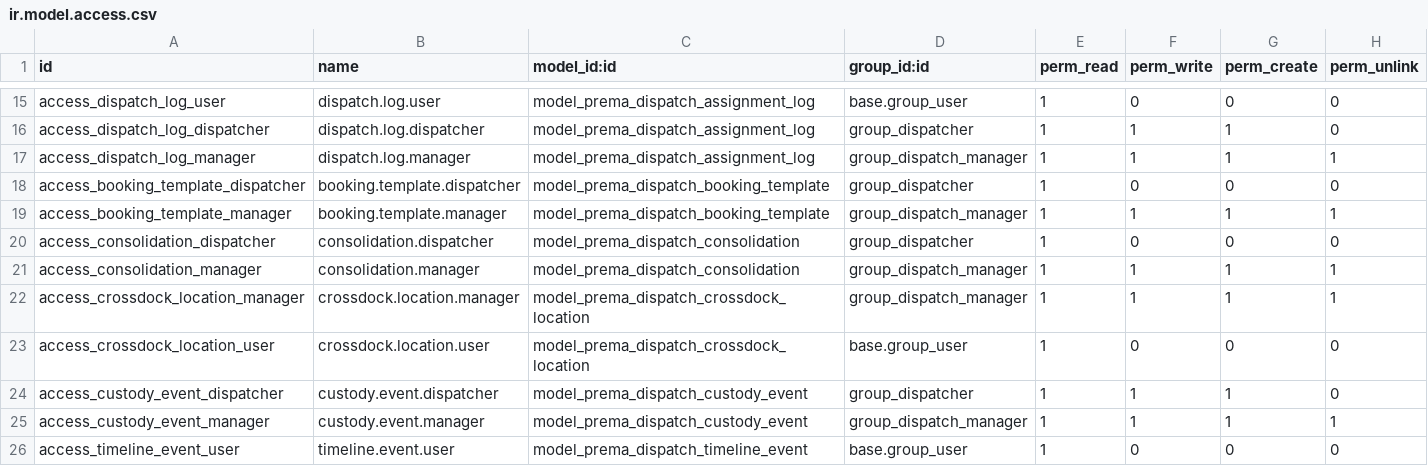
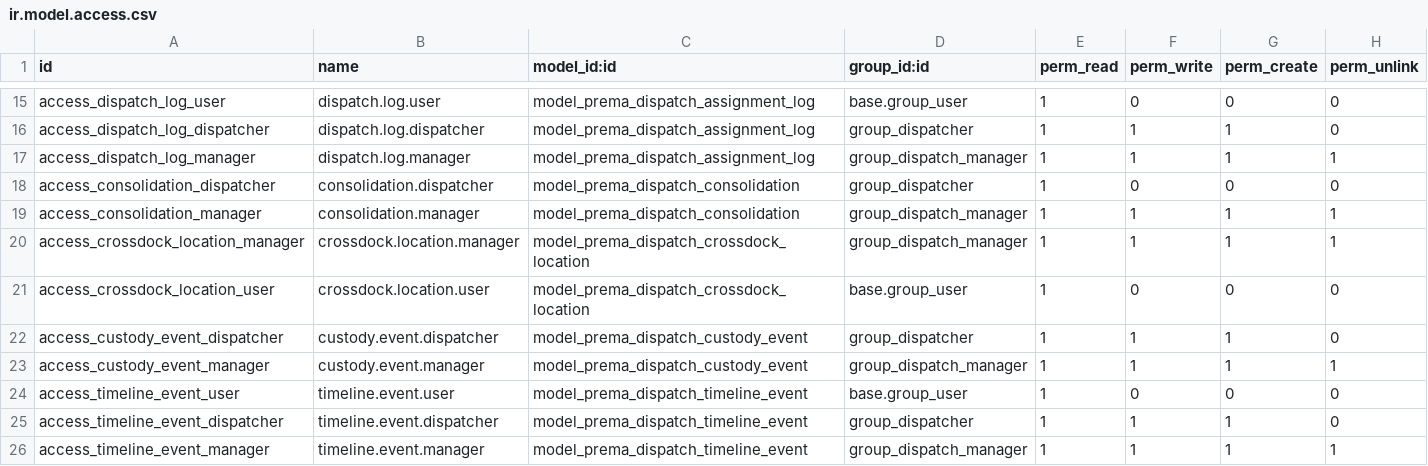
Before and after one commit to ahmadtibrahim/prema_dispatch, a CSV file: security/ir.model.access.csv, drawn as a sheet; only a part is shown, gaps mark what is left out; the shorter side is filled out with more unchanged rows.

```diff
--- a/security/ir.model.access.csv
+++ b/security/ir.model.access.csv
@@ -17,4 +17,2 @@ access_dispatch_log_dispatcher,dispatch.log.dispatcher,model_prema_dispatch_assi
 access_dispatch_log_manager,dispatch.log.manager,model_prema_dispatch_assignment_log,group_dispatch_manager,1,1,1,1
-access_booking_template_dispatcher,booking.template.dispatcher,model_prema_dispatch_booking_template,group_dispatcher,1,0,0,0
-access_booking_template_manager,booking.template.manager,model_prema_dispatch_booking_template,group_dispatch_manager,1,1,1,1
 access_consolidation_dispatcher,consolidation.dispatcher,model_prema_dispatch_consolidation,group_dispatcher,1,0,0,0
```
Also changed, not shown: prema_logistics_booking/security/ir.model.access.csv, 29 other files.
